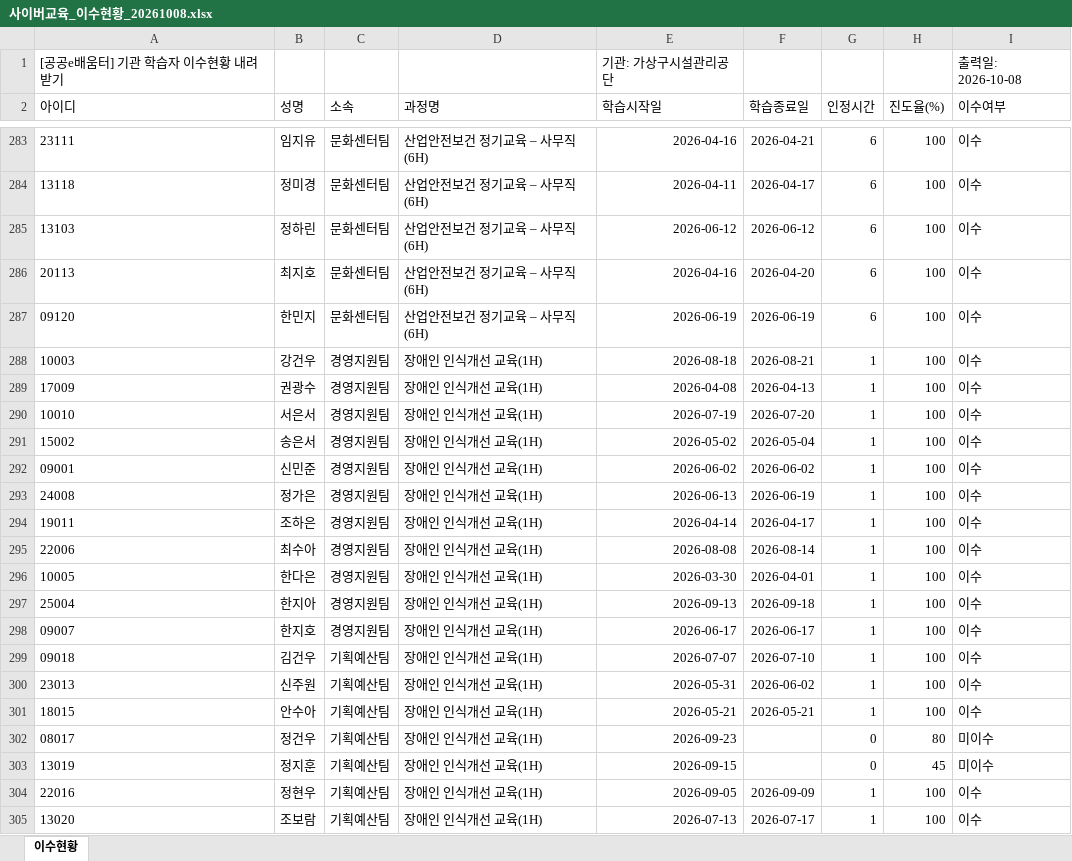
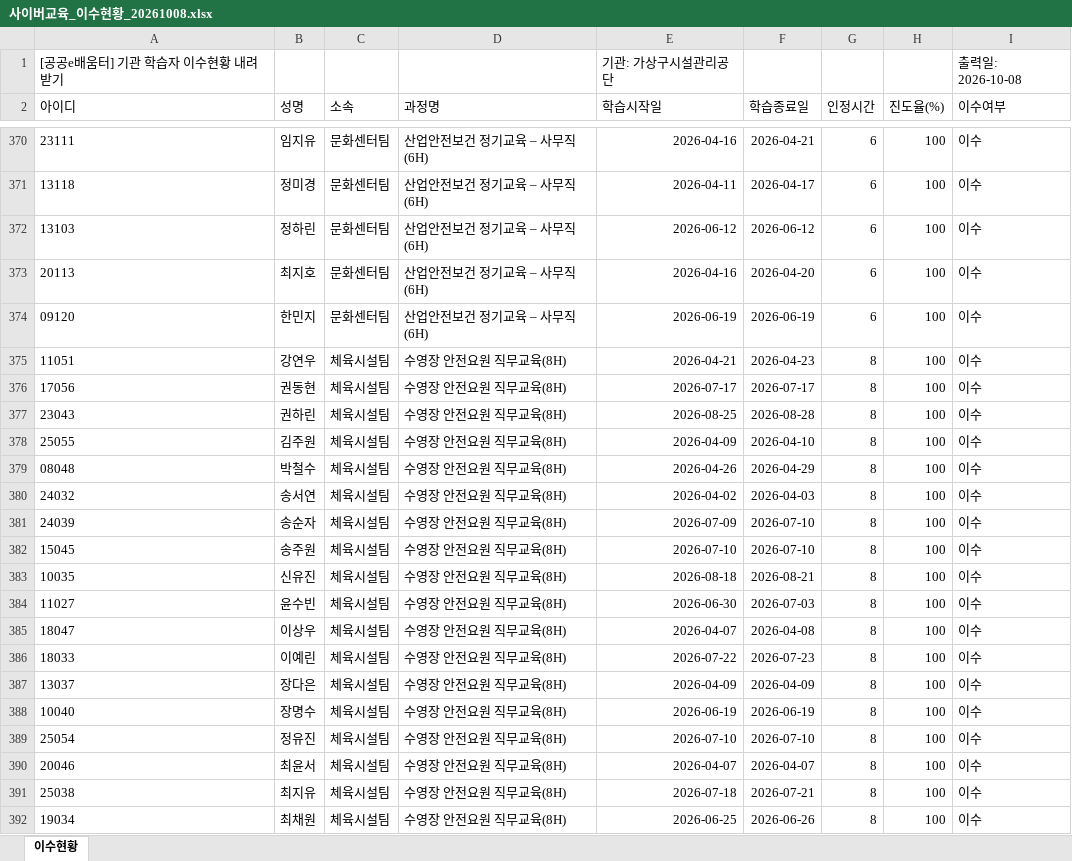
Before and after one commit to bw4035123-source/-, an Excel workbook: daisu/sample_data/가상구시설관리공단_교육자료/02_이수기록/사이버교육_이수현황_20261008.xlsx, sheet 이수현황, drawn as a sheet; only a part is shown, gaps mark what is left out; the shorter side is filled out with more unchanged rows; values as stored, in another font and other column widths than the file's, no borders; the diff covers the shown part only; the diff names each change by its address in the sheet, - before the commit and + after, or states it on an @@ line.

```diff
--- a/daisu/sample_data/가상구시설관리공단_교육자료/02_이수기록/사이버교육_이수현황_20261008.xlsx (sheet 이수현황)
+++ b/daisu/sample_data/가상구시설관리공단_교육자료/02_이수기록/사이버교육_이수현황_20261008.xlsx (sheet 이수현황)
+row 375: 11051 | 강연우 | 체육시설팀 | 수영장 안전요원 직무교육(8H) | 2026-04-21 | 2026-04-23 | 8 | 100 | 이수
+row 376: 17056 | 권동현 | 체육시설팀 | 수영장 안전요원 직무교육(8H) | 2026-07-17 | 2026-07-17 | 8 | 100 | 이수
+row 377: 23043 | 권하린 | 체육시설팀 | 수영장 안전요원 직무교육(8H) | 2026-08-25 | 2026-08-28 | 8 | 100 | 이수
+row 378: 25055 | 김주원 | 체육시설팀 | 수영장 안전요원 직무교육(8H) | 2026-04-09 | 2026-04-10 | 8 | 100 | 이수
+row 379: 08048 | 박철수 | 체육시설팀 | 수영장 안전요원 직무교육(8H) | 2026-04-26 | 2026-04-29 | 8 | 100 | 이수
+row 380: 24032 | 송서연 | 체육시설팀 | 수영장 안전요원 직무교육(8H) | 2026-04-02 | 2026-04-03 | 8 | 100 | 이수
+row 381: 24039 | 송순자 | 체육시설팀 | 수영장 안전요원 직무교육(8H) | 2026-07-09 | 2026-07-10 | 8 | 100 | 이수
+row 382: 15045 | 송주원 | 체육시설팀 | 수영장 안전요원 직무교육(8H) | 2026-07-10 | 2026-07-10 | 8 | 100 | 이수
+row 383: 10035 | 신유진 | 체육시설팀 | 수영장 안전요원 직무교육(8H) | 2026-08-18 | 2026-08-21 | 8 | 100 | 이수
+row 384: 11027 | 윤수빈 | 체육시설팀 | 수영장 안전요원 직무교육(8H) | 2026-06-30 | 2026-07-03 | 8 | 100 | 이수
+row 385: 18047 | 이상우 | 체육시설팀 | 수영장 안전요원 직무교육(8H) | 2026-04-07 | 2026-04-08 | 8 | 100 | 이수
+row 386: 18033 | 이예린 | 체육시설팀 | 수영장 안전요원 직무교육(8H) | 2026-07-22 | 2026-07-23 | 8 | 100 | 이수
+row 387: 13037 | 장다은 | 체육시설팀 | 수영장 안전요원 직무교육(8H) | 2026-04-09 | 2026-04-09 | 8 | 100 | 이수
+row 388: 10040 | 장명수 | 체육시설팀 | 수영장 안전요원 직무교육(8H) | 2026-06-19 | 2026-06-19 | 8 | 100 | 이수
+row 389: 25054 | 정유진 | 체육시설팀 | 수영장 안전요원 직무교육(8H) | 2026-07-10 | 2026-07-10 | 8 | 100 | 이수
+row 390: 20046 | 최윤서 | 체육시설팀 | 수영장 안전요원 직무교육(8H) | 2026-04-07 | 2026-04-07 | 8 | 100 | 이수
+row 391: 25038 | 최지유 | 체육시설팀 | 수영장 안전요원 직무교육(8H) | 2026-07-18 | 2026-07-21 | 8 | 100 | 이수
+row 392: 19034 | 최채원 | 체육시설팀 | 수영장 안전요원 직무교육(8H) | 2026-06-25 | 2026-06-26 | 8 | 100 | 이수
```
Also changed, not shown: 120 added rows elsewhere in this sheet, daisu/sample_data/가상구시설관리공단_교육자료/01_인사/2026_직원현황(10월1일자).xlsx, daisu/sample_data/가상구시설관리공단_교육자료/02_이수기록/집합교육/2026 상반기 산업안전보건교육(현장직 2회차) 서명부.xlsx, 32 other files.
